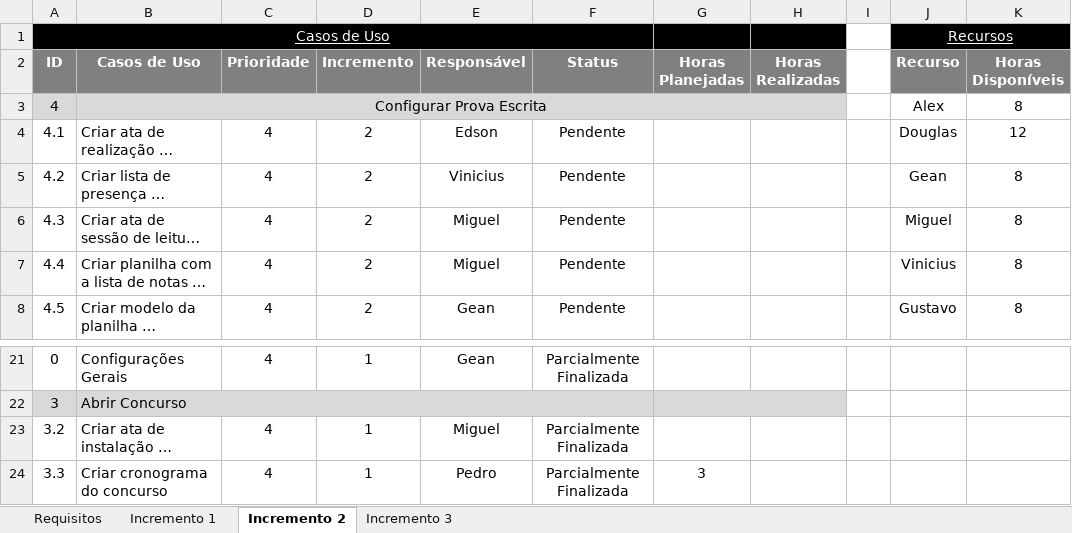
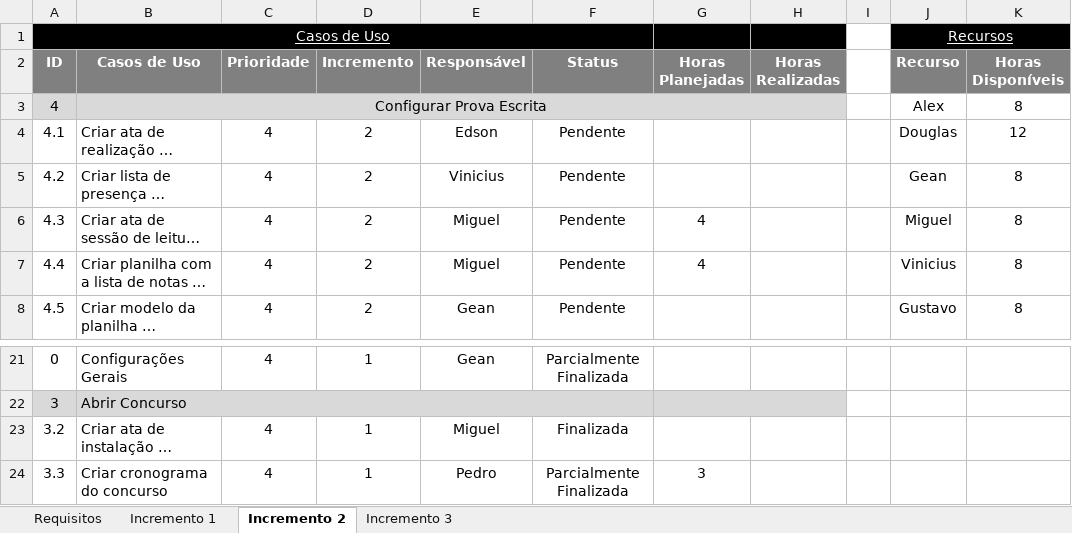
Before and after one commit to gustavosrodrigues/EvolucaoGCP, an Excel workbook: Priorização de Casos de Uso, Incrementos e Responsabilidades.xlsx, sheet Incremento 2, drawn as a sheet; only a part is shown, gaps mark what is left out; long unchanged cells end in …; values as stored, in another font and other column widths than the file's, no borders; the diff names each change by its address in the sheet, - before the commit and + after, or states it on an @@ line.

Commit message:
[Miguel Zinelli] - Atualização da Planilha

```diff
--- a/Priorização de Casos de Uso, Incrementos e Responsabilidades.xlsx (sheet Incremento 2)
+++ b/Priorização de Casos de Uso, Incrementos e Responsabilidades.xlsx (sheet Incremento 2)
-G6:G7 (Horas Planejadas): (empty)
+G6:G7 (Horas Planejadas): 4
-F23 (Status): Parcialmente Finalizada
+F23 (Status): Finalizada
```
